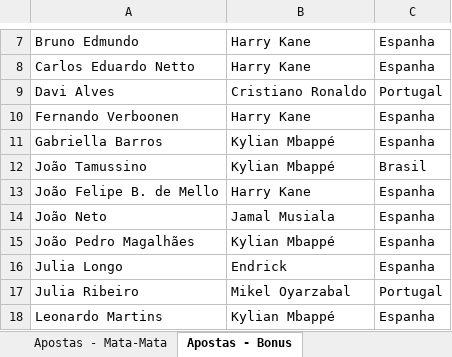
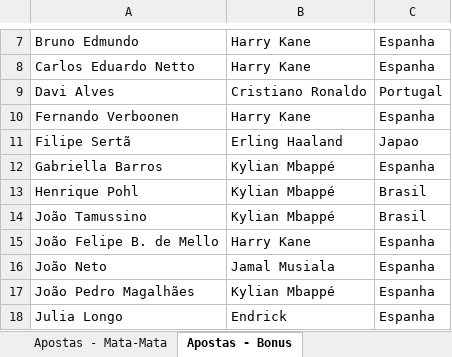
Before and after one commit to pbrandao26/bolao-copa-2026, an Excel workbook: apostas/Bolao_Copa2026_TurimMFO - Consolidada.xlsx, sheet Apostas - Bonus, drawn as a sheet; only a part is shown, gaps mark what is left out; the shorter side is filled out with more unchanged rows; values as stored, in another font and other column widths than the file's, no borders; the diff names each change by its address in the sheet, - before the commit and + after, or states it on an @@ line.

```diff
--- a/apostas/Bolao_Copa2026_TurimMFO - Consolidada.xlsx (sheet Apostas - Bonus)
+++ b/apostas/Bolao_Copa2026_TurimMFO - Consolidada.xlsx (sheet Apostas - Bonus)
+row 11: Filipe Sertã | Erling Haaland | Japao
+row 13: Henrique Pohl | Kylian Mbappé | Brasil
```
Also changed, not shown: sheet Apostas - Grupos, sheet Apostas - Mata-Mata, 2 other files.
